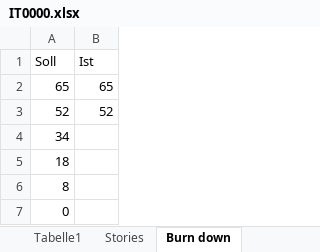
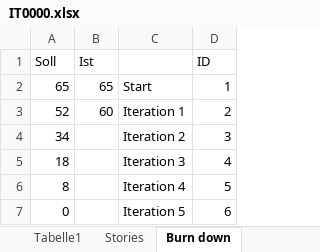
Before and after one commit to paulzwoelfer/swe18, an Excel workbook: swe-iot/docs/IT0000.xlsx, sheet Burn down, drawn as a sheet; values as stored, in another font and other column widths than the file's, no borders; charts and pictures not drawn; the diff names each change by its address in the sheet, - before the commit and + after, or states it on an @@ line.

Commit message:
Add files via upload
anpassung chart

```diff
--- a/swe-iot/docs/IT0000.xlsx (sheet Burn down)
+++ b/swe-iot/docs/IT0000.xlsx (sheet Burn down)
+column C, rows 2-7: Start | Iteration 1 | Iteration 2 | Iteration 3 | Iteration 4 | Iteration 5
+column D (ID), rows 2-7: 1 | 2 | 3 | 4 | 5 | 6
-B3 (Ist): 52
+B3 (Ist): 60
```
Also changed, not shown: sheet Stories, charts or pictures.
